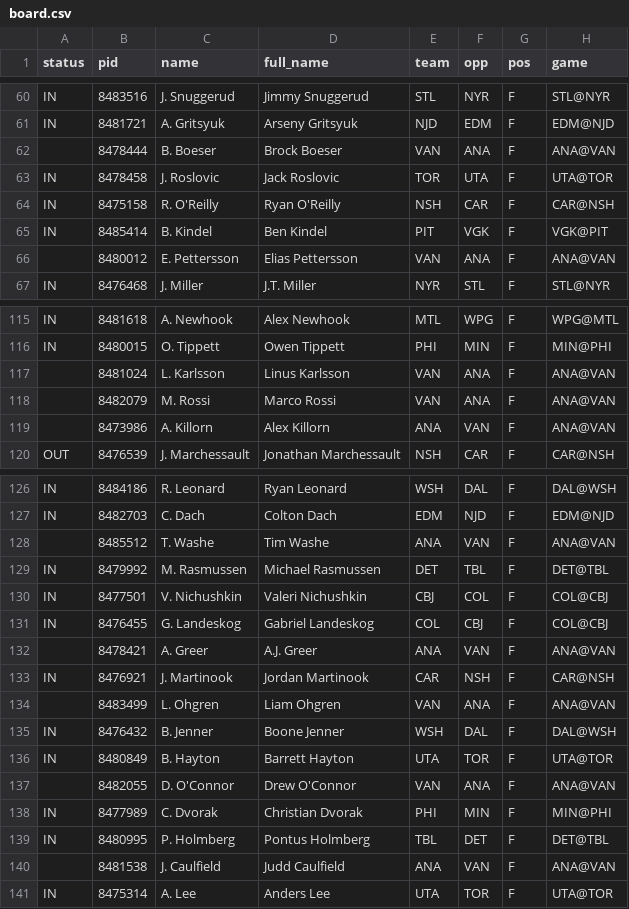
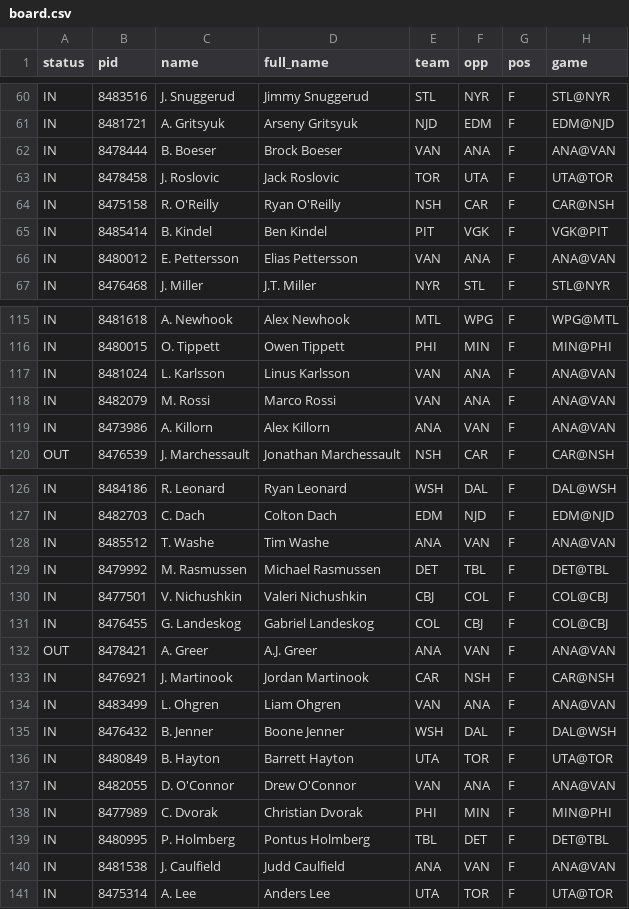
Before and after one commit to jamesjholee/the-ice, a CSV file: docs/board.csv, drawn as a sheet; only a part is shown, gaps mark what is left out; the diff covers the shown part only; the diff names each change by its address in the sheet, - before the commit and + after, or states it on an @@ line.

```diff
--- a/docs/board.csv
+++ b/docs/board.csv
-A62 (status): (empty)
+A62 (status): IN
-A66 (status): (empty)
+A66 (status): IN
-A117:A119 (status): (empty)
+A117:A119 (status): IN
-A128 (status): (empty)
+A128 (status): IN
-A132 (status): (empty)
+A132 (status): OUT
-A134 (status): (empty)
+A134 (status): IN
-A137 (status): (empty)
+A137 (status): IN
-A140 (status): (empty)
+A140 (status): IN
```
Also changed, not shown: 26 edited cells elsewhere in this file, 3 other files.
